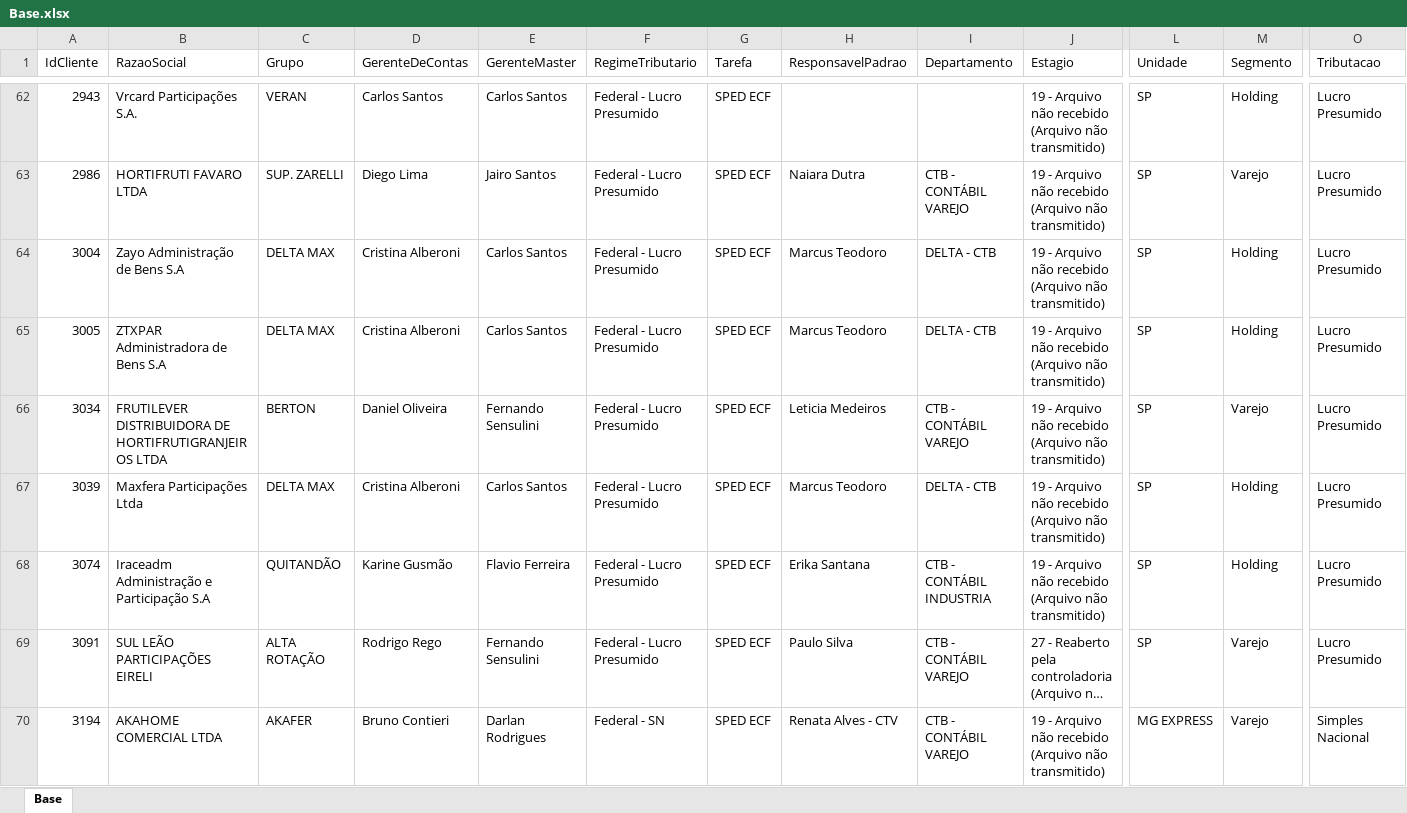
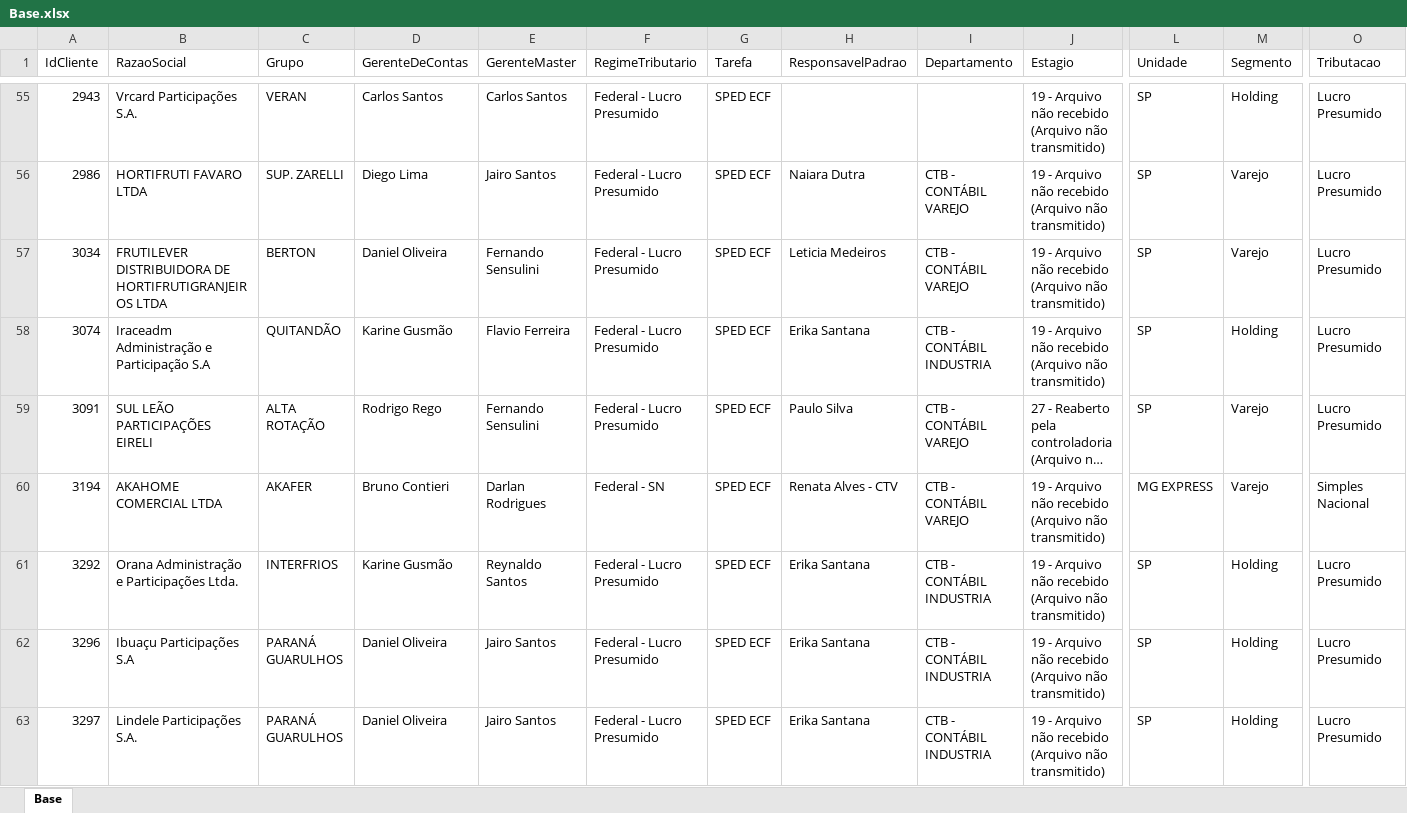
Before and after one commit to Controladoria-MG/Controle-de-SPED, an Excel workbook: data/base_formatada/Base.xlsx, sheet Base, drawn as a sheet; only a part is shown, gaps mark what is left out; the shorter side is filled out with more unchanged rows; long unchanged cells end in …; values as stored, in another font and other column widths than the file's, no borders; removed rows and columns are numbered as before the commit, all else as after; rows hold the shown columns only; the diff covers the shown part only; the diff names each change by its address in the sheet, - before the commit and + after, or states it on an @@ line.

Commit message:
Atualização automática: 2026-07-27 16:59

```diff
--- a/data/base_formatada/Base.xlsx (sheet Base)
+++ b/data/base_formatada/Base.xlsx (sheet Base)
-row 64: 3004 | Zayo Administração de Bens S.A | DELTA MAX | Cristina Alberoni | Carlos Santos | Federal - Lucro Presumido | SPED ECF | Marcus Teodoro | DELTA - CTB | 19 - Arquivo não recebido (Arquivo não transmitido) | SP | Holding | Lucro Presumido
-row 65: 3005 | ZTXPAR Administradora de Bens S.A | DELTA MAX | Cristina Alberoni | Carlos Santos | Federal - Lucro Presumido | SPED ECF | Marcus Teodoro | DELTA - CTB | 19 - Arquivo não recebido (Arquivo não transmitido) | SP | Holding | Lucro Presumido
-row 67: 3039 | Maxfera Participações Ltda | DELTA MAX | Cristina Alberoni | Carlos Santos | Federal - Lucro Presumido | SPED ECF | Marcus Teodoro | DELTA - CTB | 19 - Arquivo não recebido (Arquivo não transmitido) | SP | Holding | Lucro Presumido
```
Also changed, not shown: 34 added rows and 31 removed rows elsewhere in this sheet.
